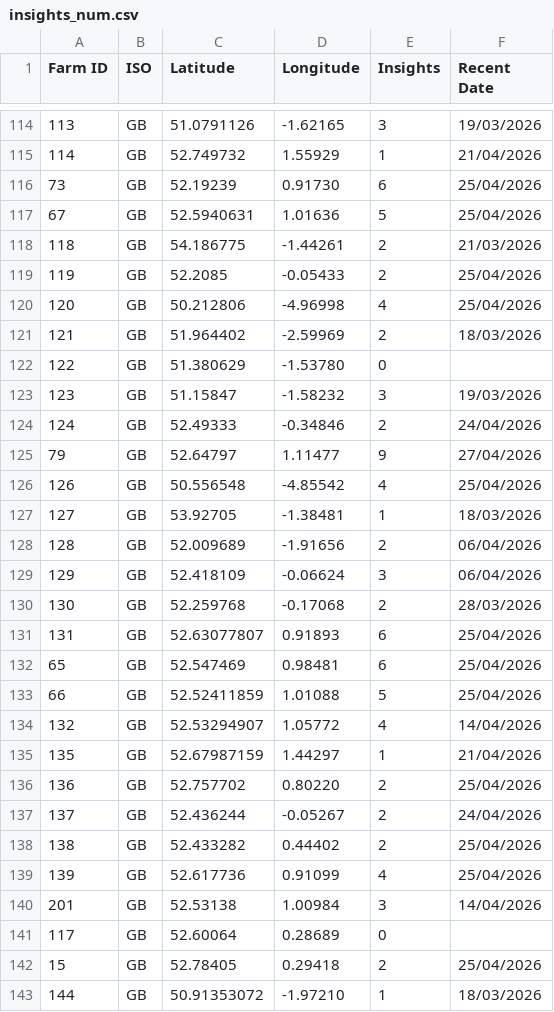
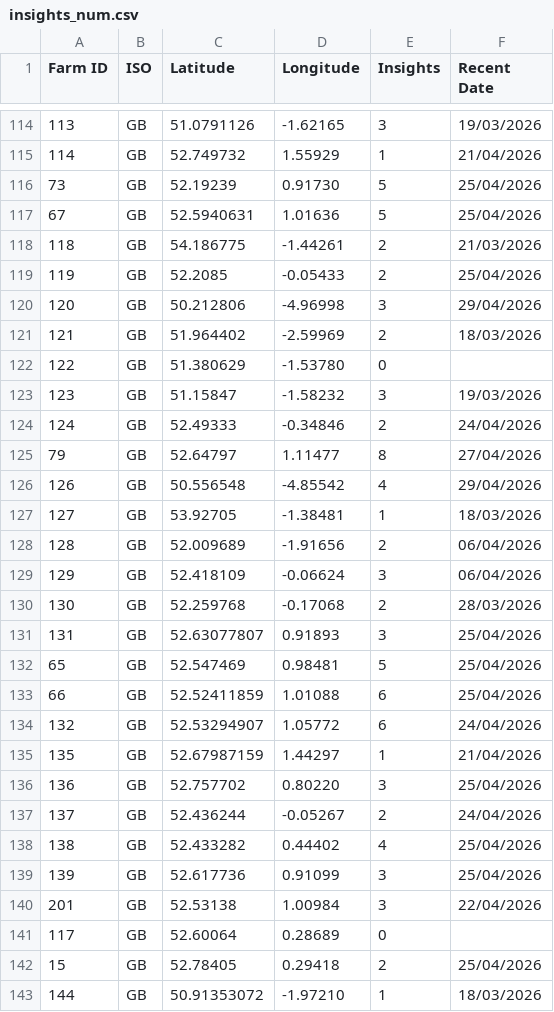
Before and after one commit to PeterMessium/KMZGenerator, a CSV file: insights_num.csv, drawn as a sheet; only a part is shown, gaps mark what is left out; the diff covers the shown part only.

Commit message:
Add files via upload

```diff
--- a/insights_num.csv
+++ b/insights_num.csv
@@ -115,3 +115,3 @@ Farm ID,ISO,Latitude,Longitude,Insights,Recent Date
 114,GB,52.749732,1.55929,1,21/04/2026
-73,GB,52.19239,0.91730,6,25/04/2026
+73,GB,52.19239,0.91730,5,25/04/2026
 67,GB,52.5940631,1.01636,5,25/04/2026
@@ -119,3 +119,3 @@ Farm ID,ISO,Latitude,Longitude,Insights,Recent Date
 119,GB,52.2085,-0.05433,2,25/04/2026
-120,GB,50.212806,-4.96998,4,25/04/2026
+120,GB,50.212806,-4.96998,3,29/04/2026
 121,GB,51.964402,-2.59969,2,18/03/2026
@@ -124,4 +124,4 @@ Farm ID,ISO,Latitude,Longitude,Insights,Recent Date
 124,GB,52.49333,-0.34846,2,24/04/2026
-79,GB,52.64797,1.11477,9,27/04/2026
-126,GB,50.556548,-4.85542,4,25/04/2026
+79,GB,52.64797,1.11477,8,27/04/2026
+126,GB,50.556548,-4.85542,4,29/04/2026
 127,GB,53.92705,-1.38481,1,18/03/2026
@@ -130,12 +130,12 @@ Farm ID,ISO,Latitude,Longitude,Insights,Recent Date
 130,GB,52.259768,-0.17068,2,28/03/2026
-131,GB,52.63077807,0.91893,6,25/04/2026
-65,GB,52.547469,0.98481,6,25/04/2026
-66,GB,52.52411859,1.01088,5,25/04/2026
-132,GB,52.53294907,1.05772,4,14/04/2026
+131,GB,52.63077807,0.91893,3,25/04/2026
+65,GB,52.547469,0.98481,5,25/04/2026
+66,GB,52.52411859,1.01088,6,25/04/2026
+132,GB,52.53294907,1.05772,6,24/04/2026
 135,GB,52.67987159,1.44297,1,21/04/2026
-136,GB,52.757702,0.80220,2,25/04/2026
+136,GB,52.757702,0.80220,3,25/04/2026
 137,GB,52.436244,-0.05267,2,24/04/2026
-138,GB,52.433282,0.44402,2,25/04/2026
-139,GB,52.617736,0.91099,4,25/04/2026
-201,GB,52.53138,1.00984,3,14/04/2026
+138,GB,52.433282,0.44402,4,25/04/2026
+139,GB,52.617736,0.91099,3,25/04/2026
+201,GB,52.53138,1.00984,3,22/04/2026
 117,GB,52.60064,0.28689,0,
```
Also changed, not shown: 66 edited cells elsewhere in this file.
